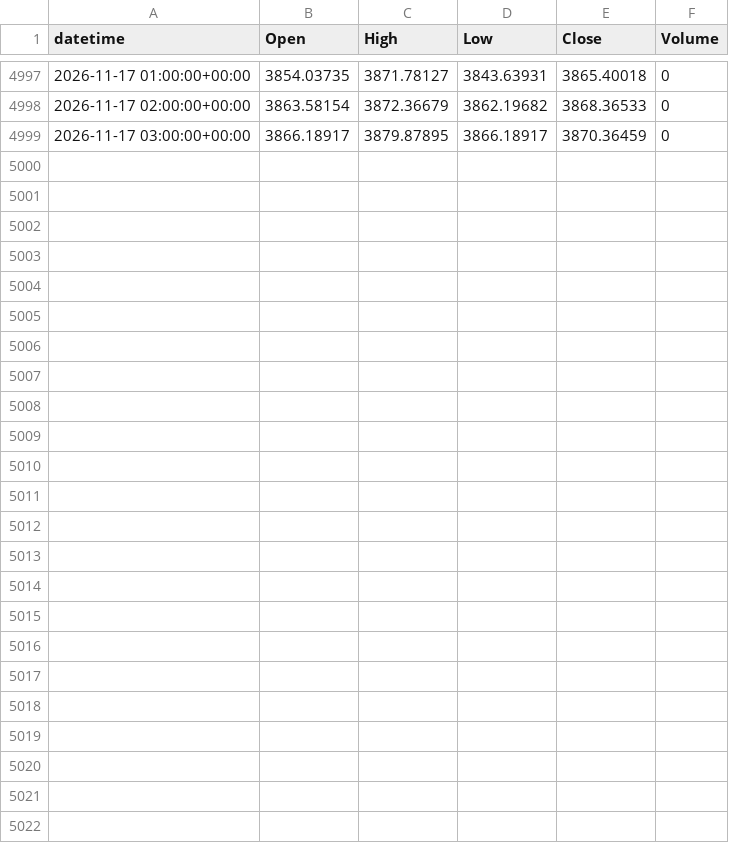
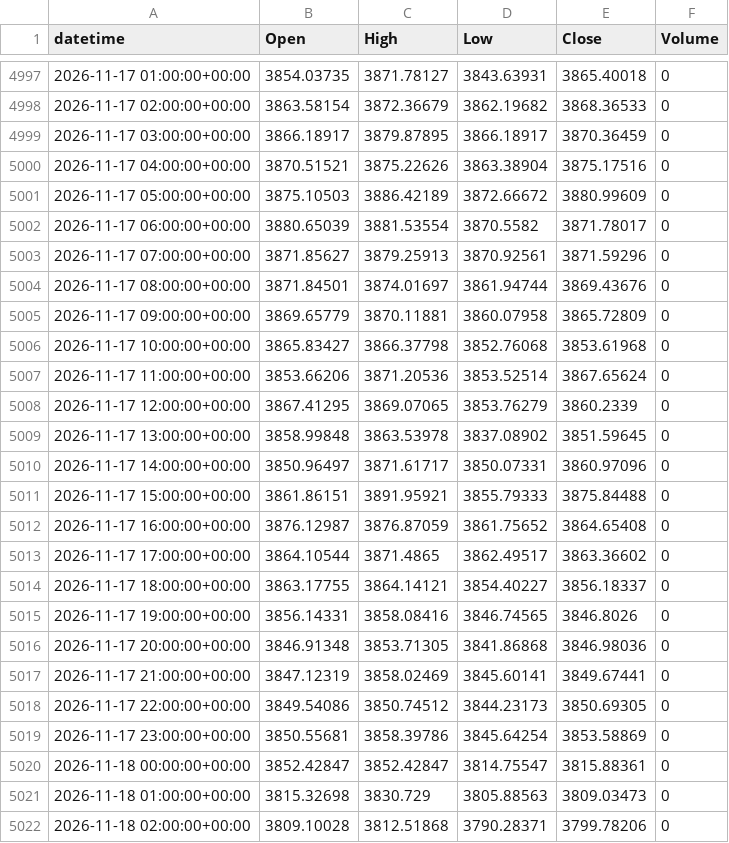
Before and after one commit to alialiansari3786-tech/XAUUSD-Bot-2, a CSV file: data/collected/XAUUSD_H1.csv, drawn as a sheet; only a part is shown, gaps mark what is left out.

```diff
--- a/data/collected/XAUUSD_H1.csv
+++ b/data/collected/XAUUSD_H1.csv
@@ -4999 +4999,24 @@ datetime,Open,High,Low,Close,Volume
 2026-11-17 03:00:00+00:00,3866.18917,3879.87895,3866.18917,3870.36459,0
+2026-11-17 04:00:00+00:00,3870.51521,3875.22626,3863.38904,3875.17516,0
+2026-11-17 05:00:00+00:00,3875.10503,3886.42189,3872.66672,3880.99609,0
+2026-11-17 06:00:00+00:00,3880.65039,3881.53554,3870.5582,3871.78017,0
+2026-11-17 07:00:00+00:00,3871.85627,3879.25913,3870.92561,3871.59296,0
+2026-11-17 08:00:00+00:00,3871.84501,3874.01697,3861.94744,3869.43676,0
+2026-11-17 09:00:00+00:00,3869.65779,3870.11881,3860.07958,3865.72809,0
+2026-11-17 10:00:00+00:00,3865.83427,3866.37798,3852.76068,3853.61968,0
+2026-11-17 11:00:00+00:00,3853.66206,3871.20536,3853.52514,3867.65624,0
+2026-11-17 12:00:00+00:00,3867.41295,3869.07065,3853.76279,3860.2339,0
+2026-11-17 13:00:00+00:00,3858.99848,3863.53978,3837.08902,3851.59645,0
+2026-11-17 14:00:00+00:00,3850.96497,3871.61717,3850.07331,3860.97096,0
+2026-11-17 15:00:00+00:00,3861.86151,3891.95921,3855.79333,3875.84488,0
+2026-11-17 16:00:00+00:00,3876.12987,3876.87059,3861.75652,3864.65408,0
+2026-11-17 17:00:00+00:00,3864.10544,3871.4865,3862.49517,3863.36602,0
+2026-11-17 18:00:00+00:00,3863.17755,3864.14121,3854.40227,3856.18337,0
+2026-11-17 19:00:00+00:00,3856.14331,3858.08416,3846.74565,3846.8026,0
+2026-11-17 20:00:00+00:00,3846.91348,3853.71305,3841.86868,3846.98036,0
+2026-11-17 21:00:00+00:00,3847.12319,3858.02469,3845.60141,3849.67441,0
+2026-11-17 22:00:00+00:00,3849.54086,3850.74512,3844.23173,3850.69305,0
+2026-11-17 23:00:00+00:00,3850.55681,3858.39786,3845.64254,3853.58869,0
+2026-11-18 00:00:00+00:00,3852.42847,3852.42847,3814.75547,3815.88361,0
+2026-11-18 01:00:00+00:00,3815.32698,3830.729,3805.88563,3809.03473,0
+2026-11-18 02:00:00+00:00,3809.10028,3812.51868,3790.28371,3799.78206,0
```
Also changed, not shown: data/collected/XAUUSD_D1.csv, data/collected/XAUUSD_H4.csv, 2 other files.
